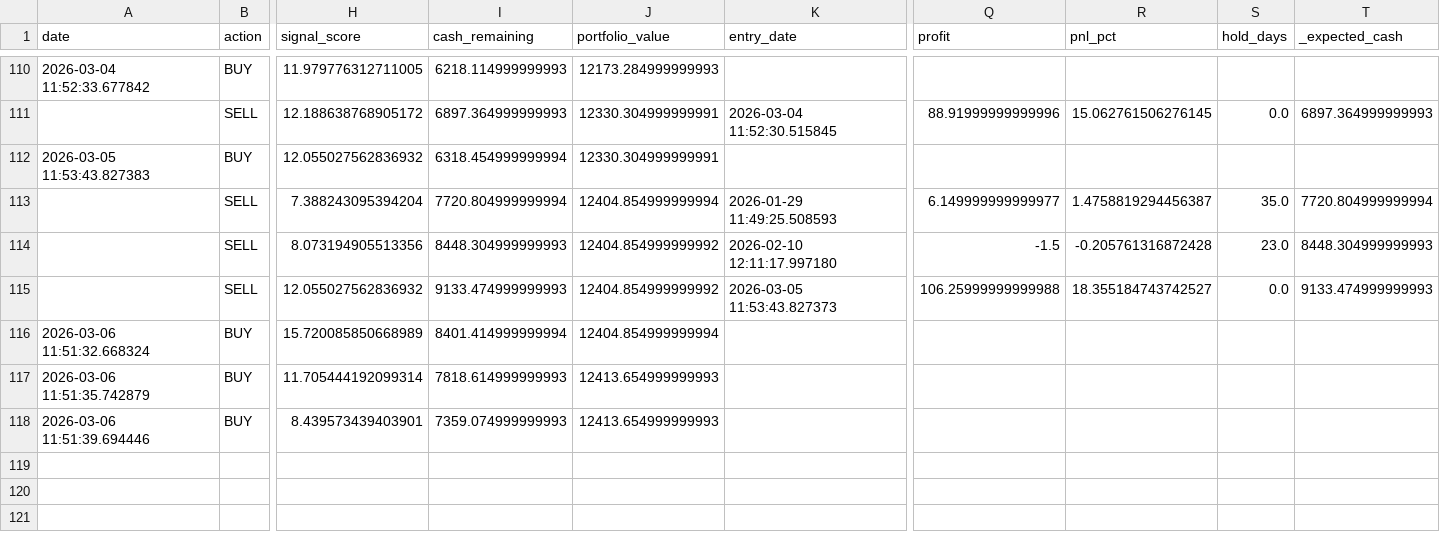
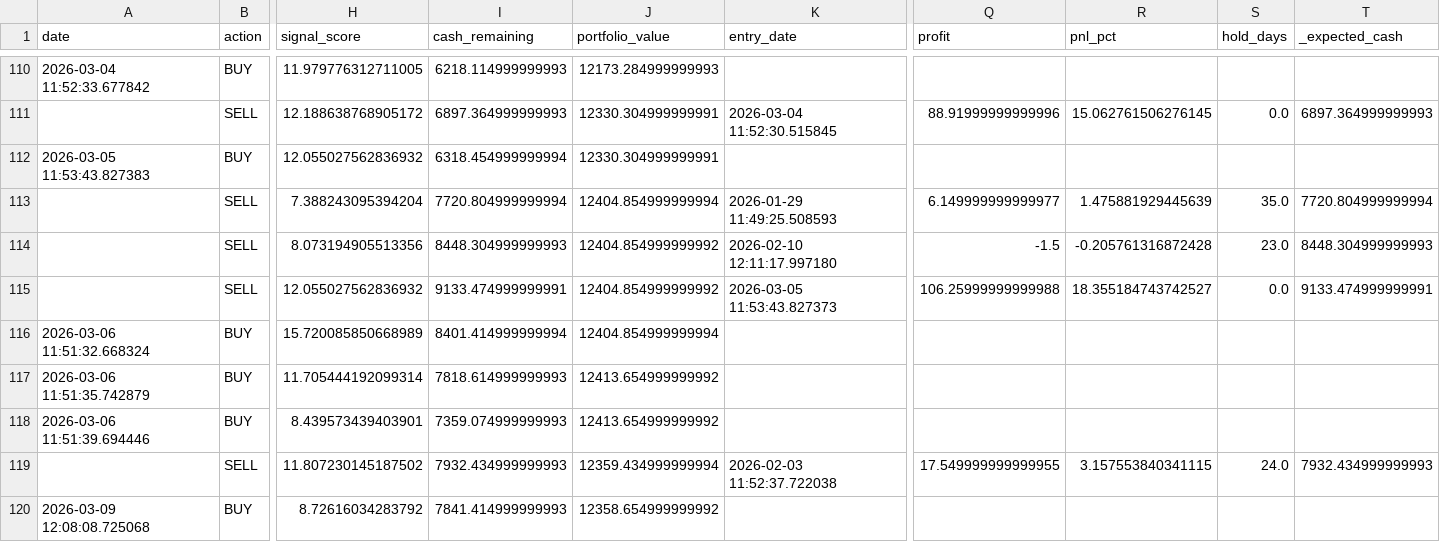
Before and after one commit to Samie-mirghani/insider-cluster-watch, a CSV file: data/paper_trades.csv, drawn as a sheet; only a part is shown, gaps mark what is left out; rows hold the shown columns only; the diff names each change by its address in the sheet, - before the commit and + after, or states it on an @@ line.

```diff
--- a/data/paper_trades.csv
+++ b/data/paper_trades.csv
-R113 (pnl_pct): 1.4758819294456387
+R113 (pnl_pct): 1.475881929445639
-I115 (cash_remaining): 9133.474999999993
+I115 (cash_remaining): 9133.474999999991
-T115 (_expected_cash): 9133.474999999993
+T115 (_expected_cash): 9133.474999999991
-J117:J118 (portfolio_value): 12413.654999999993
+J117:J118 (portfolio_value): 12413.654999999992
+row 119:  | SELL | 11.807230145187502 | 7932.434999999993 | 12359.434999999994 | 2026-02-03 11:52:37.722038 | 17.549999999999955 | 3.157553840341115 | 24.0 | 7932.434999999993
+row 120: 2026-03-09 12:08:08.725068 | BUY | 8.72616034283792 | 7841.414999999993 | 12358.654999999992
```
Also changed, not shown: data/signals_history.csv, 13 other files.
